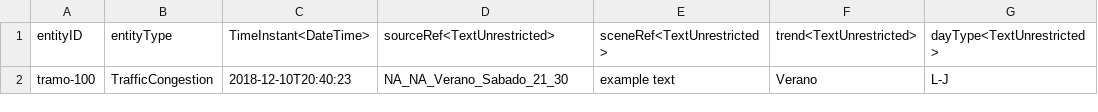
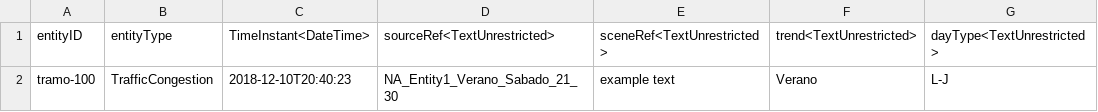
Before and after one commit to warpcomdev/digitaltwin-vertical, a CSV file: assets/csv/TrafficCongestion.csv, drawn as a sheet; only a part is shown; the diff names each change by its address in the sheet, - before the commit and + after, or states it on an @@ line.

```diff
--- a/assets/csv/TrafficCongestion.csv
+++ b/assets/csv/TrafficCongestion.csv
-D2 (sourceRef<TextUnrestricted>): NA_NA_Verano_Sabado_21_30
+D2 (sourceRef<TextUnrestricted>): NA_Entity1_Verano_Sabado_21_30
```
Also changed, not shown: assets/csv/OffStreetParking.csv, assets/csv/RouteIntensity.csv, 14 other files.
